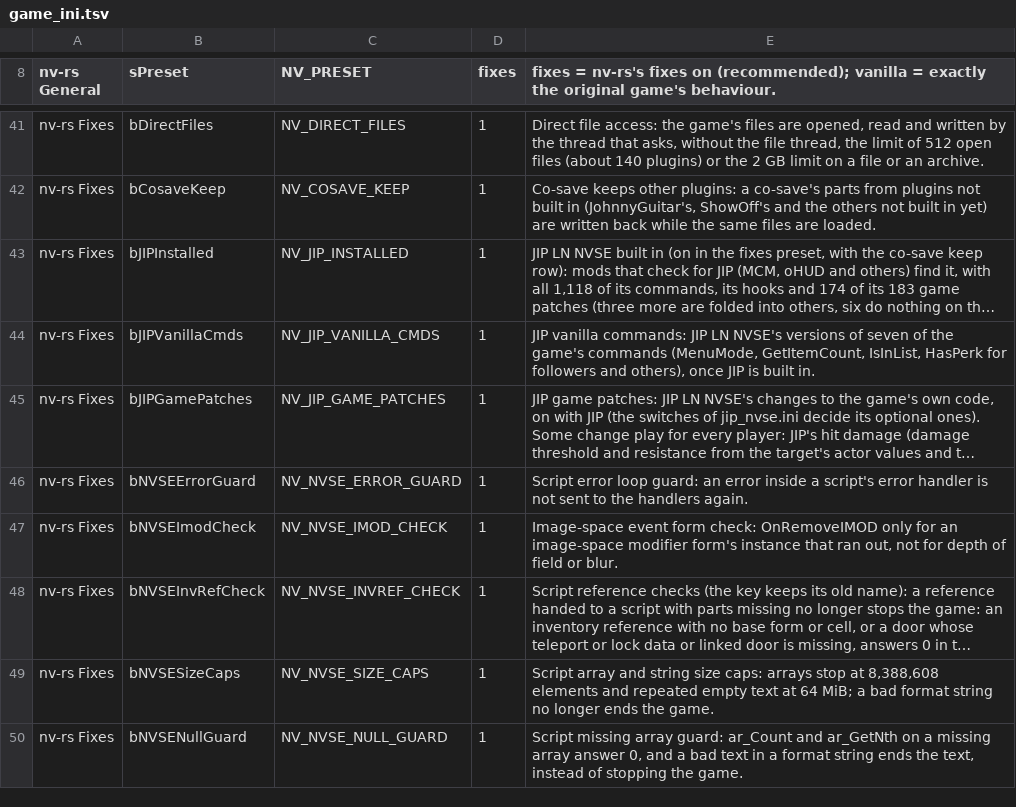
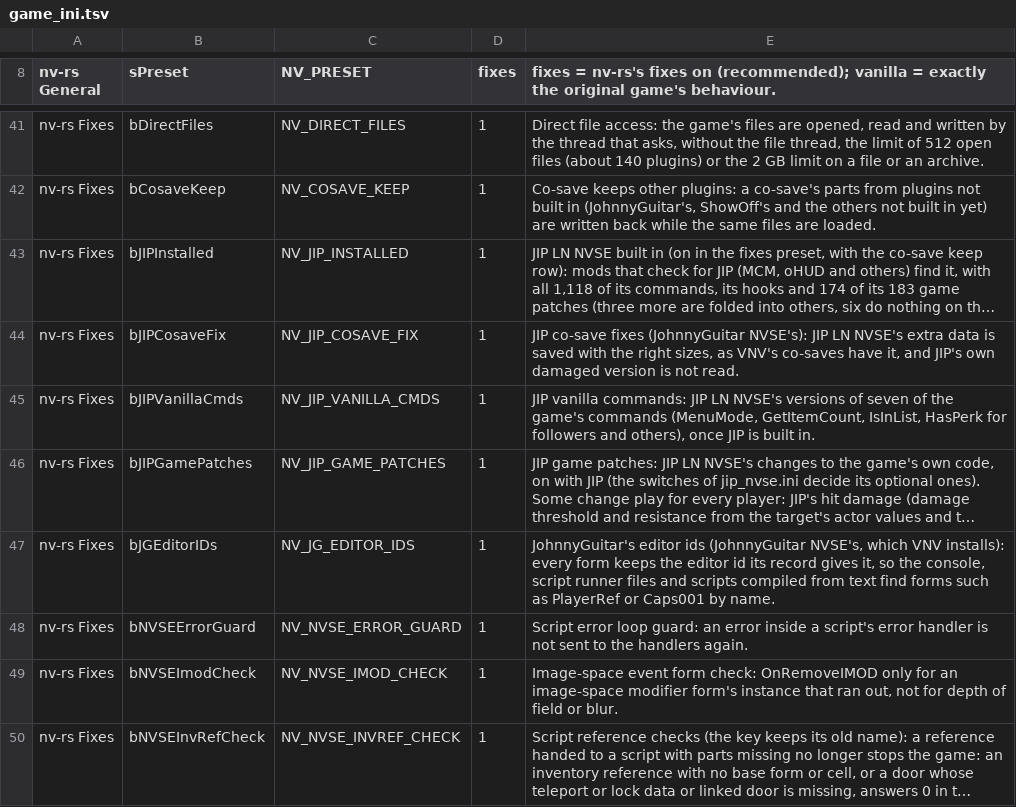
Before and after one commit to slaterain/nv-rs, a TSV file: crates/host/data/game_ini.tsv, drawn as a sheet; only a part is shown, gaps mark what is left out; the shorter side is filled out with more unchanged rows; long unchanged cells end in …; the diff names each change by its address in the sheet, - before the commit and + after, or states it on an @@ line.

Commit message:
Revert "Built-in JohnnyGuitar NVSE taken out (#1024)"
This reverts commit c6c06fc89e764dc788813e005eb90ceefece2089.

```diff
--- a/crates/host/data/game_ini.tsv
+++ b/crates/host/data/game_ini.tsv
+row 44: nv-rs Fixes | bJIPCosaveFix | NV_JIP_COSAVE_FIX | 1 | JIP co-save fixes (JohnnyGuitar NVSE's): JIP LN NVSE's extra data is saved with the right sizes, as VNV's co-saves have it, and JIP's own damaged version is not read.
+row 47: nv-rs Fixes | bJGEditorIDs | NV_JG_EDITOR_IDS | 1 | JohnnyGuitar's editor ids (JohnnyGuitar NVSE's, which VNV installs): every form keeps the editor id its record gives it, so the console, script runner files and scripts compiled from text find forms such as PlayerRef or Caps001 by name.
```
Also changed, not shown: 49 other files.
